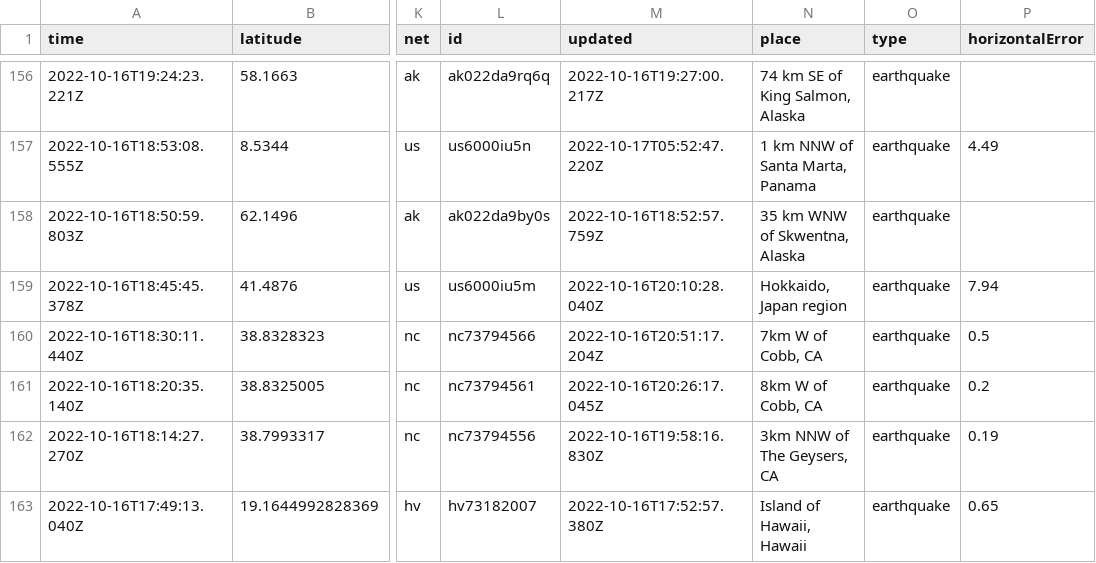
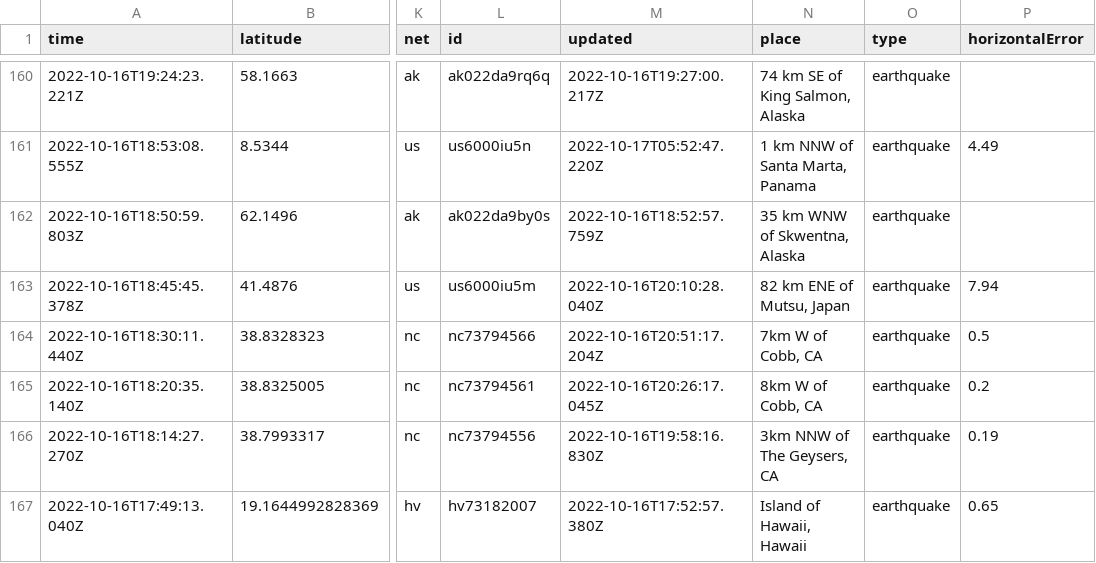
Before and after one commit to marypasciak/nicar-2022-github-actions, a CSV file: usgs_current.csv, drawn as a sheet; only a part is shown, gaps mark what is left out; addresses are those after the commit; the diff covers the shown part only; the diff names each change by its address in the sheet, - before the commit and + after, or states it on an @@ line.

```diff
--- a/usgs_current.csv
+++ b/usgs_current.csv
-N163 (place): Hokkaido, Japan region
+N163 (place): 82 km ENE of Mutsu, Japan
```
Also changed, not shown: 4 added rows, 3 removed rows and 2 edited cells elsewhere in this file.
